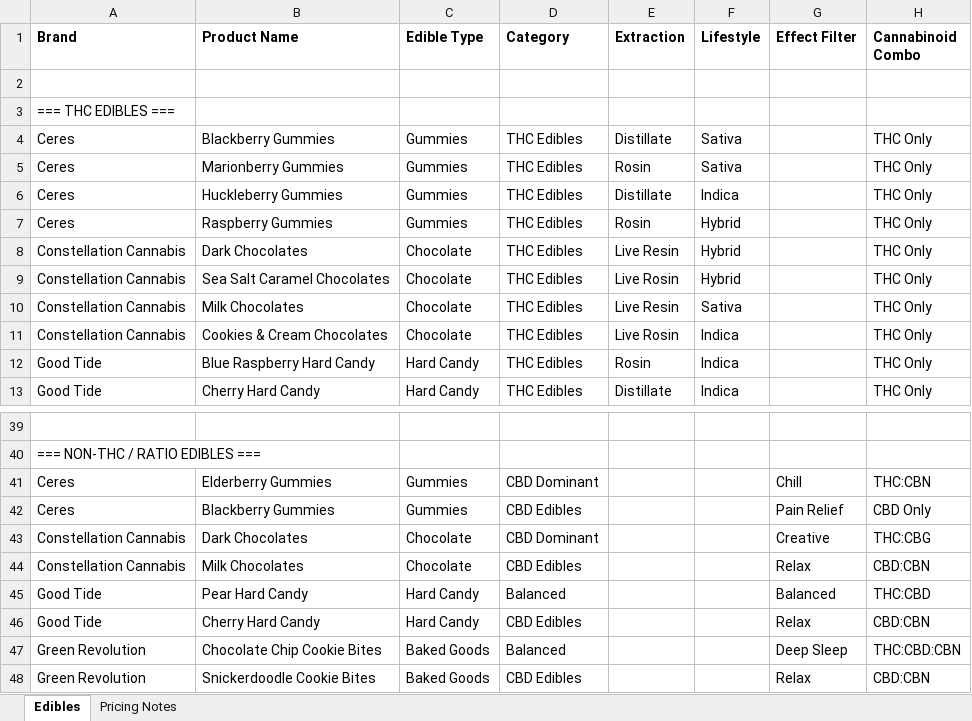
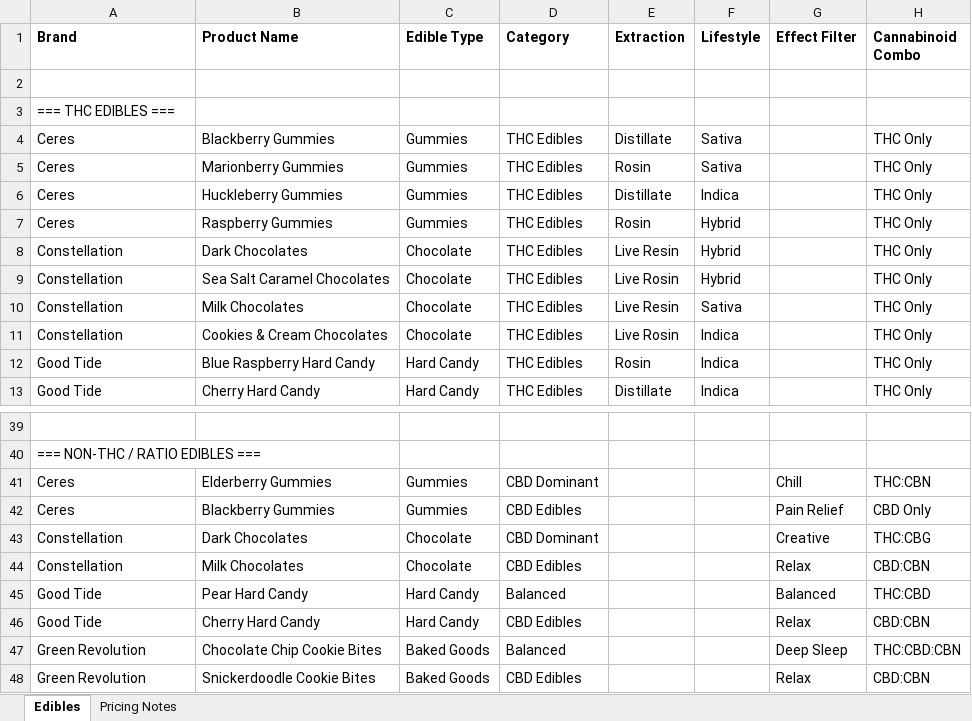
Before and after one commit to jamotz/testrepo, an Excel workbook: reference/origins/product info/WA_Edibles_By_Brand_Final_Curated_Normalized.xlsx, sheet Edibles, drawn as a sheet; only a part is shown, gaps mark what is left out; values as stored, in another font and other column widths than the file's, no borders; the diff names each change by its address in the sheet, - before the commit and + after, or states it on an @@ line.

```diff
--- a/reference/origins/product info/WA_Edibles_By_Brand_Final_Curated_Normalized.xlsx (sheet Edibles)
+++ b/reference/origins/product info/WA_Edibles_By_Brand_Final_Curated_Normalized.xlsx (sheet Edibles)
-A8:A11 (Brand): Constellation Cannabis
+A8:A11 (Brand): Constellation
-A43:A44 (Brand): Constellation Cannabis
+A43:A44 (Brand): Constellation
```
Also changed, not shown: reference/origins/product info/Concentrate Final Product List for WA.xlsx, reference/origins/product info/Flower Final pt2 Product List for WA.xlsx, 4 other files.
